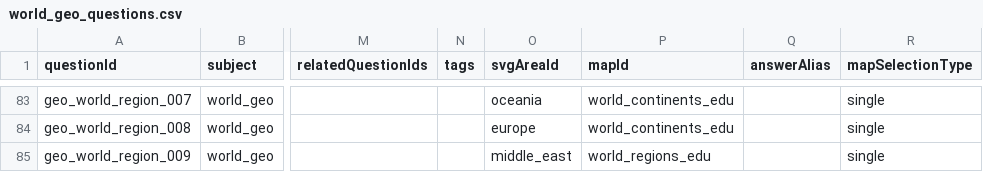
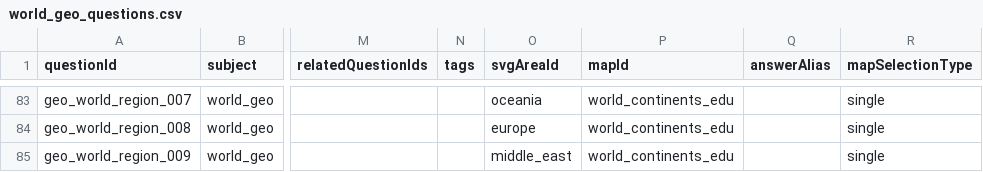
Before and after one commit to minkyumimm-sketch/socialstudies, a CSV file: data/world_geo_questions.csv, drawn as a sheet; only a part is shown, gaps mark what is left out; the diff names each change by its address in the sheet, - before the commit and + after, or states it on an @@ line.

Commit message:
fix: 中東問題のmapId不一致を修正（確定バグ#2）

```diff
--- a/data/world_geo_questions.csv
+++ b/data/world_geo_questions.csv
-P85 (mapId): world_regions_edu
+P85 (mapId): world_continents_edu
```
